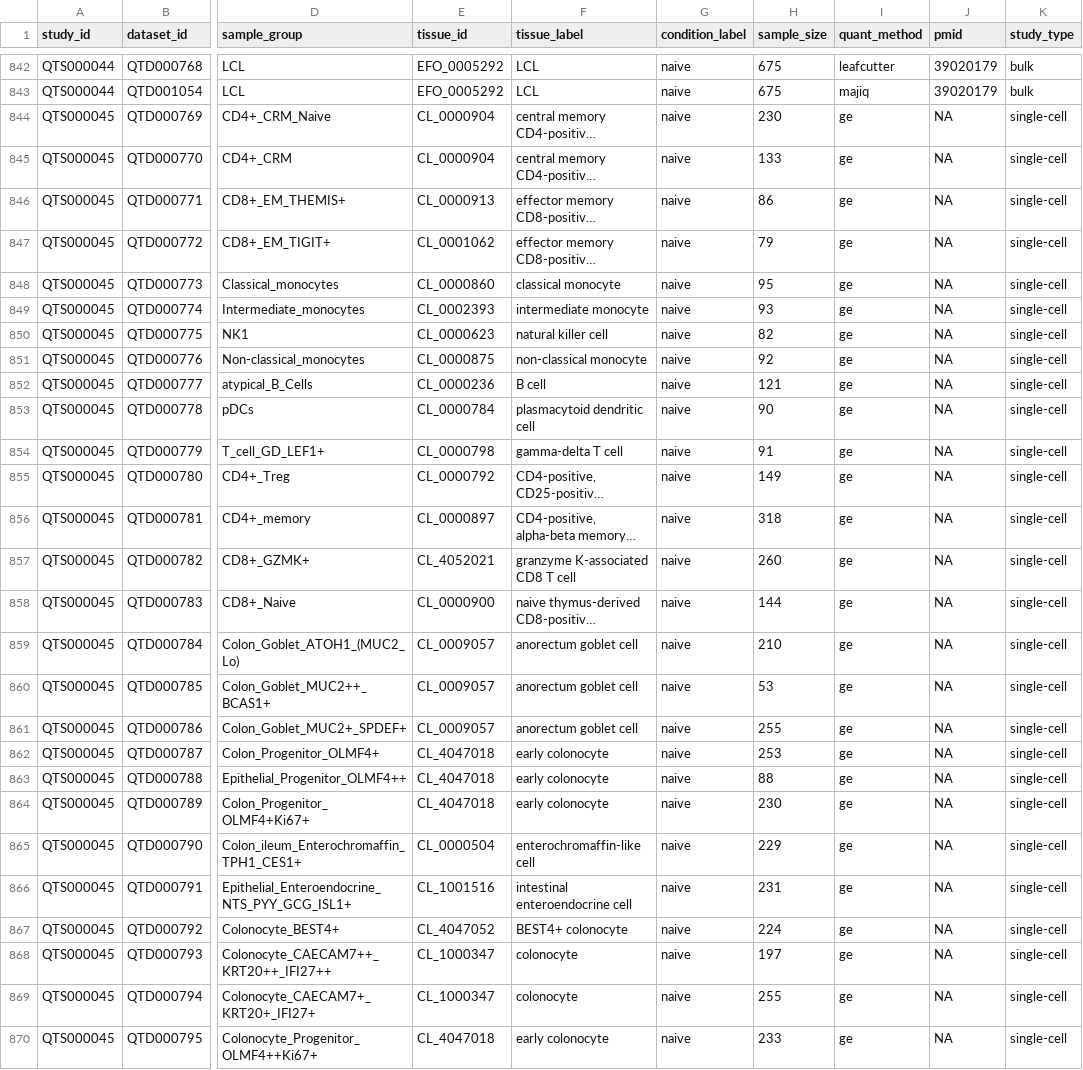
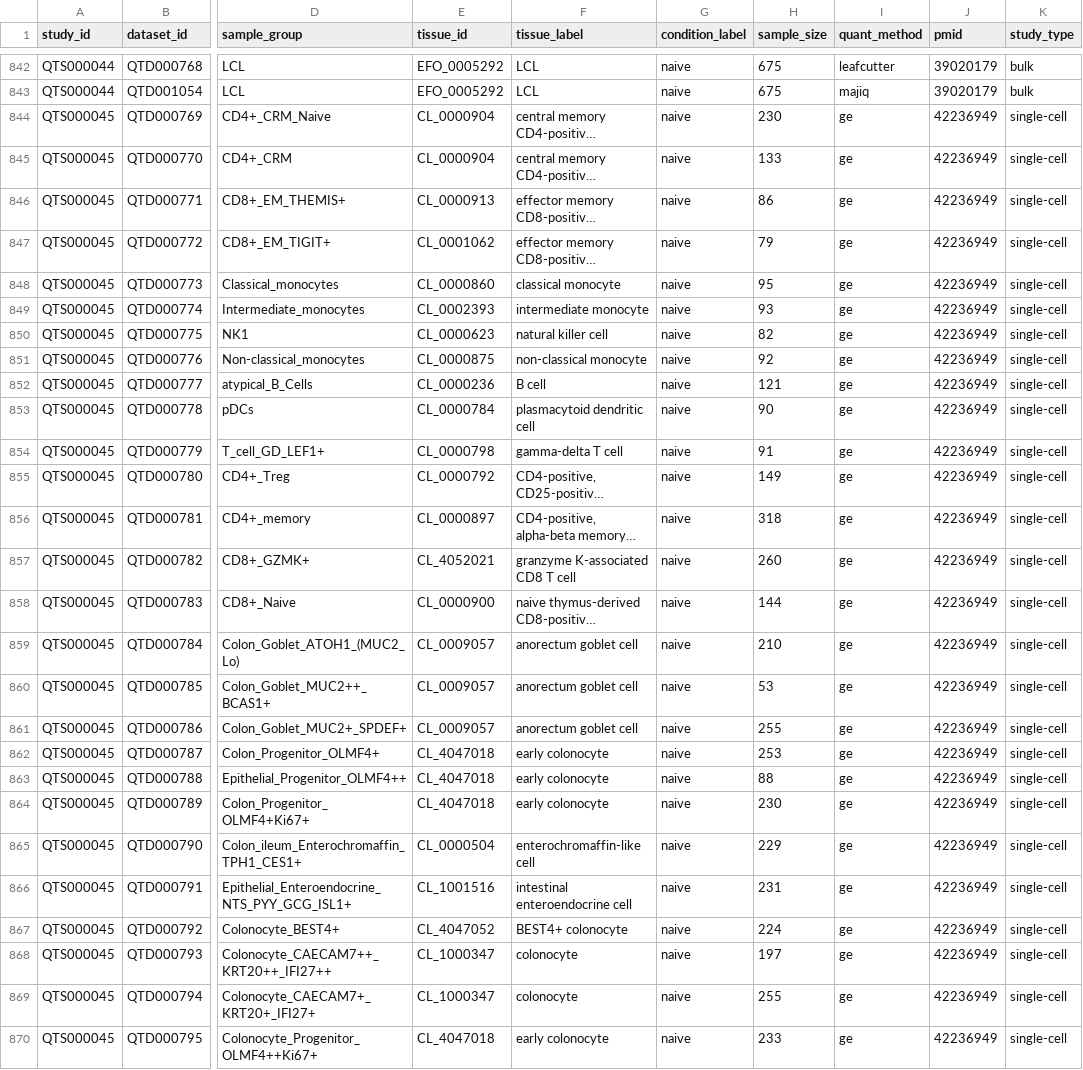
Before and after one commit to peepkolberg/eQTL-Catalogue-resources, a TSV file: data_tables/dataset_metadata_r8.tsv, drawn as a sheet; only a part is shown, gaps mark what is left out; long unchanged cells end in …; the diff covers the shown part only; the diff names each change by its address in the sheet, - before the commit and + after, or states it on an @@ line.

Commit message:
Add IBDverse pmid

```diff
--- a/data_tables/dataset_metadata_r8.tsv
+++ b/data_tables/dataset_metadata_r8.tsv
-J844:J870 (pmid): NA
+J844:J870 (pmid): 42236949
```
Also changed, not shown: 45 edited cells elsewhere in this file, 1 other file.
